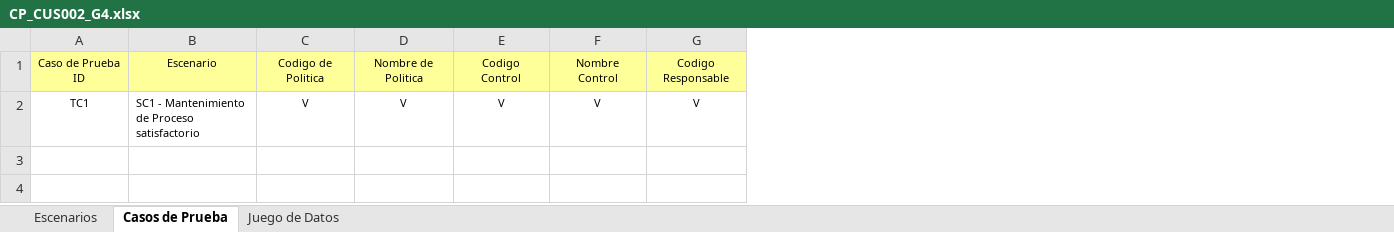
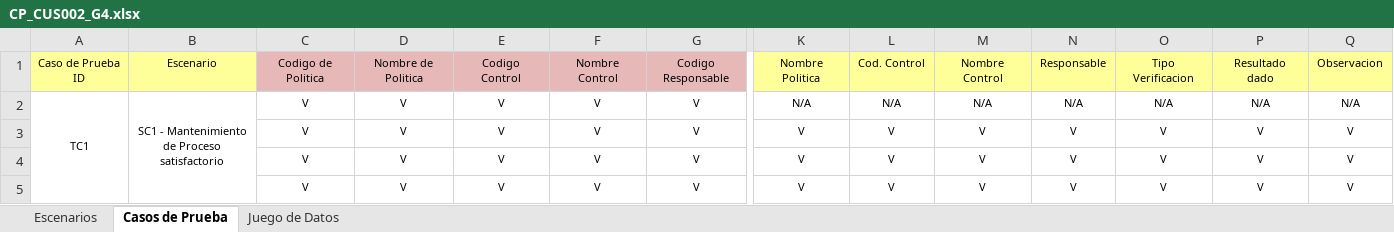
Before and after one commit to orlysemperfi/tp3-contratos-clientes, an Excel workbook: ITERACION 5/SUB ITERACION 5/CASOS DE PRUEBA/CP_CUS002_G4.xlsx, sheet Casos de Prueba, drawn as a sheet; only a part is shown, gaps mark what is left out; values as stored, in another font and other column widths than the file's, no borders; rows hold the shown columns only; the diff covers the shown part only; the diff names each change by its address in the sheet, - before the commit and + after, or states it on an @@ line.

```diff
--- a/ITERACION 5/SUB ITERACION 5/CASOS DE PRUEBA/CP_CUS002_G4.xlsx (sheet Casos de Prueba)
+++ b/ITERACION 5/SUB ITERACION 5/CASOS DE PRUEBA/CP_CUS002_G4.xlsx (sheet Casos de Prueba)
+column K, rows 1-2: Nombre Politica | N/A
+column L, rows 1-2: Cod. Control | N/A
+column M, rows 1-2: Nombre Control | N/A
+column N, rows 1-2: Responsable | N/A
+column O, rows 1-2: Tipo Verificacion | N/A
+column P, rows 1-2: Resultado dado | N/A
+column Q, rows 1-2: Observacion | N/A
-C1:G1 fill: #FFFF99
+C1:G1 fill: #E6B9B8
+A2:A5 merged
-B2 alignment: left
+B2 alignment: center
+B2:B5 merged
+row 3:  |  | V | V | V | V | V | V | V | V | V | V | V | V
+row 4:  |  | V | V | V | V | V | V | V | V | V | V | V | V
+row 5:  |  | V | V | V | V | V | V | V | V | V | V | V | V
```
Also changed, not shown: cell formats elsewhere in this sheet, sheet Juego de Datos, hidden cells.
